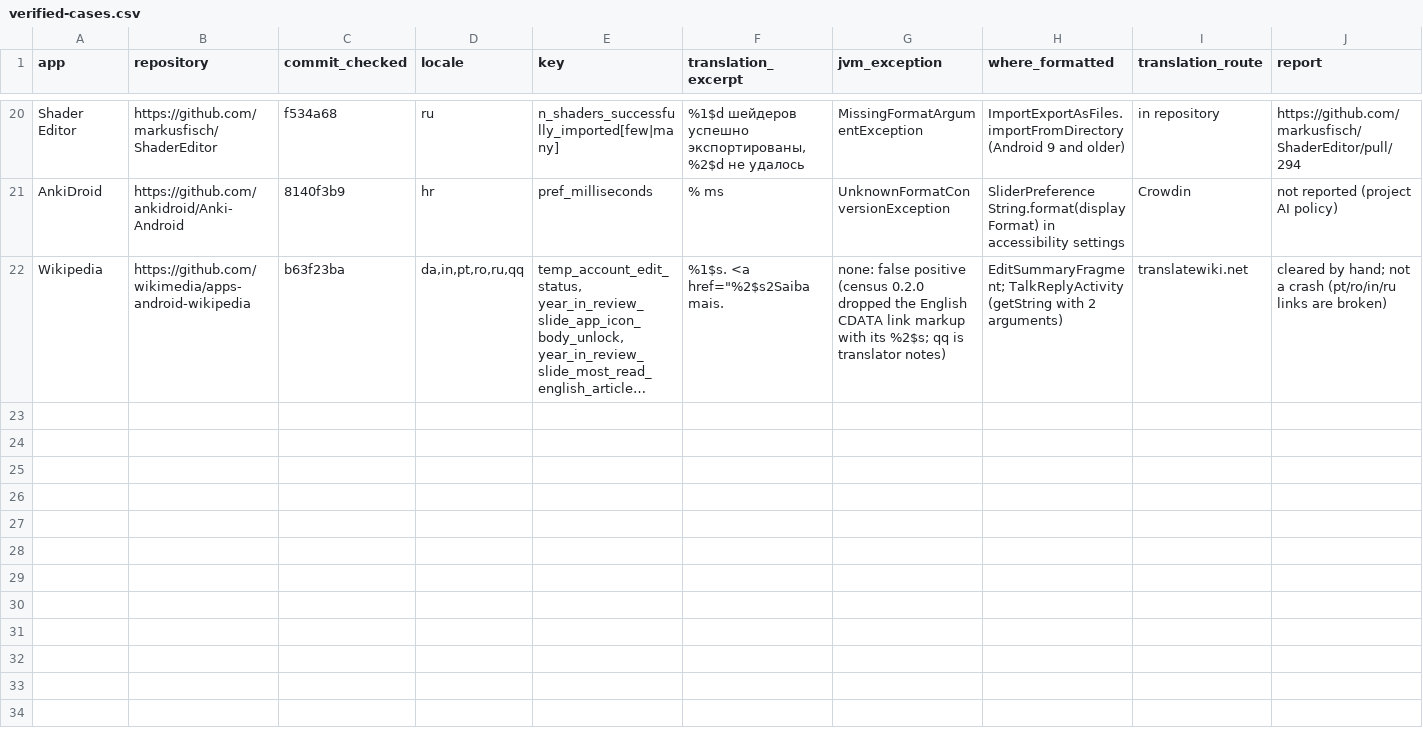
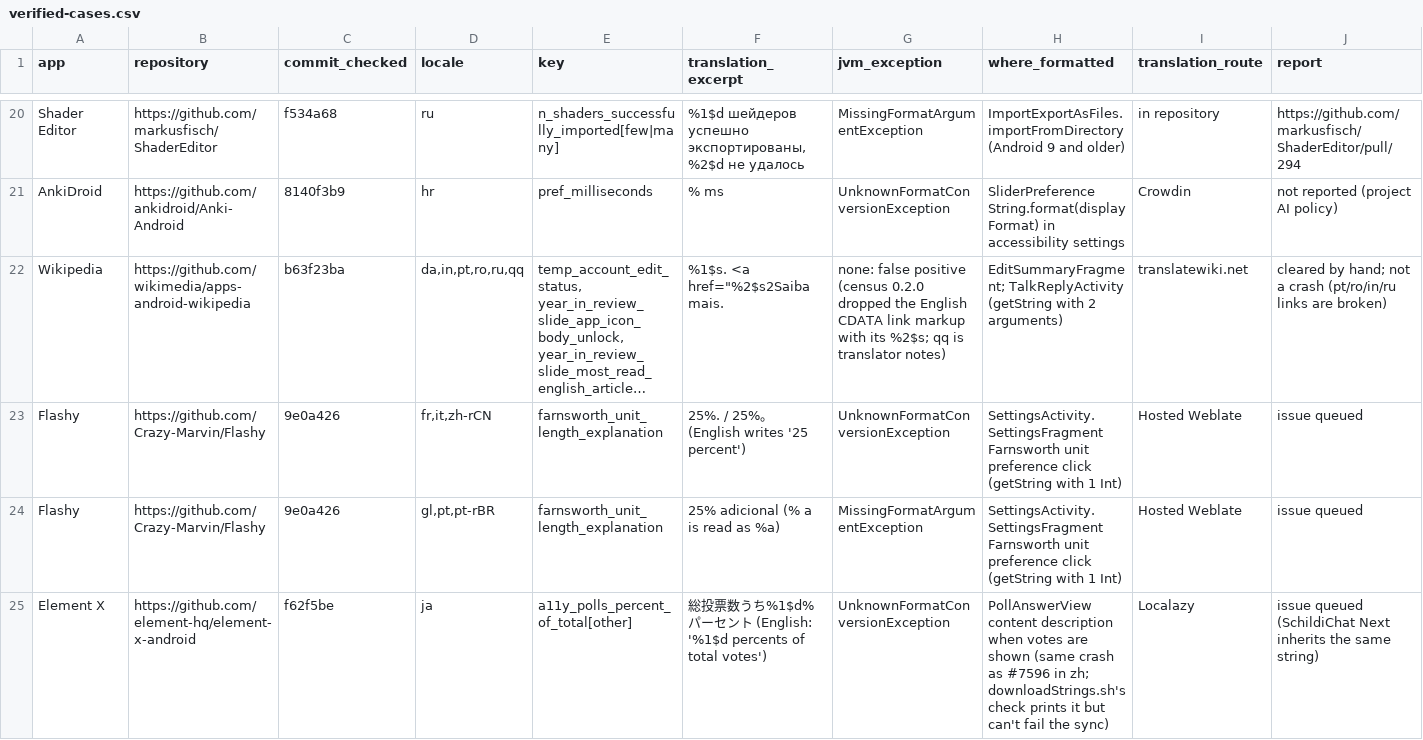
Before and after one commit to munimtechnologies/android-translation-crash-census, a CSV file: data/verified-cases.csv, drawn as a sheet; only a part is shown, gaps mark what is left out; long unchanged cells end in …; the diff covers the shown part only; the diff names each change by its address in the sheet, - before the commit and + after, or states it on an @@ line.

Commit message:
Hand-verified cases: Element X (Japanese poll string repeats the Chinese crash of #7596; the sync script's check can't fail), Flashy (6 languages write a bare 25% the English avoided), pretixSCAN (Korean plurals with both forms pasted in, %d twice) and LibreTube (Bengali, Central Kurdish); link Cashiro issue #189; two new mistake patterns in the README. Made by MV2 of Munim, Inc. with AI agents.

```diff
--- a/data/verified-cases.csv
+++ b/data/verified-cases.csv
+row 23: Flashy | https://github.com/Crazy-Marvin/Flashy | 9e0a426 | fr,it,zh-rCN | farnsworth_unit_length_explanation | 25%. / 25%。 (English writes '25 percent') | UnknownFormatConversionException | SettingsActivity.SettingsFragment Farnsworth unit preference click (getString with 1 Int) | Hosted Weblate | issue queued
+row 24: Flashy | https://github.com/Crazy-Marvin/Flashy | 9e0a426 | gl,pt,pt-rBR | farnsworth_unit_length_explanation | 25% adicional (% a is read as %a) | MissingFormatArgumentException | SettingsActivity.SettingsFragment Farnsworth unit preference click (getString with 1 Int) | Hosted Weblate | issue queued
+row 25: Element X | https://github.com/element-hq/element-x-android | f62f5be | ja | a11y_polls_percent_of_total[other] | 総投票数うち%1$d% パーセント (English: '%1$d percents of total votes') | UnknownFormatConversionException | PollAnswerView content description when votes are shown (same crash as #7596 in zh; downloadStrings.sh's check prints it but can't fail the sync) | Localazy | issue queued (SchildiChat Next inherits the same string)
```
Also changed, not shown: 3 added rows and 3 edited cells elsewhere in this file, 1 other file.
